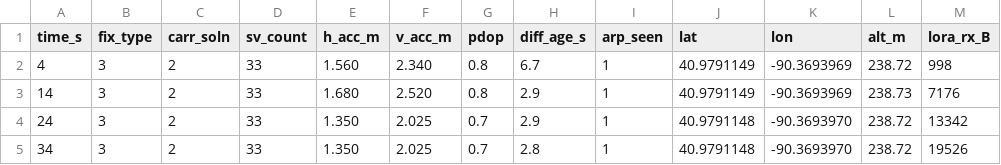
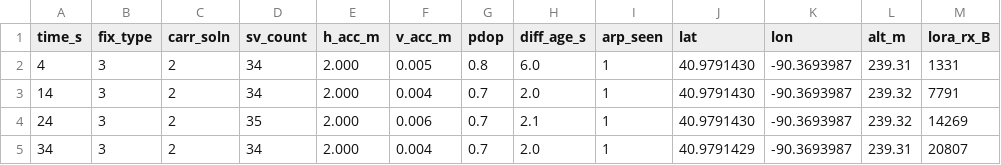
Before and after one commit to darylbcarr/rtk_gnss, a CSV file: sdcard/ROVER_002.CSV, drawn as a sheet; only a part is shown; the diff covers the shown part only.

```diff
--- a/sdcard/ROVER_002.CSV
+++ b/sdcard/ROVER_002.CSV
@@ -1,5 +1,5 @@
 time_s,fix_type,carr_soln,sv_count,h_acc_m,v_acc_m,pdop,diff_age_s,arp_seen,lat,lon,alt_m,lora_rx_B
-4,3,2,33,1.560,2.340,0.8,6.7,1,40.9791149,-90.3693969,238.72,998
-14,3,2,33,1.680,2.520,0.8,2.9,1,40.9791149,-90.3693969,238.73,7176
-24,3,2,33,1.350,2.025,0.7,2.9,1,40.9791148,-90.3693970,238.72,13342
-34,3,2,33,1.350,2.025,0.7,2.8,1,40.9791148,-90.3693970,238.72,19526
+4,3,2,34,2.000,0.005,0.8,6.0,1,40.9791430,-90.3693987,239.31,1331
+14,3,2,34,2.000,0.004,0.7,2.0,1,40.9791430,-90.3693987,239.32,7791
+24,3,2,35,2.000,0.006,0.7,2.1,1,40.9791430,-90.3693987,239.32,14269
+34,3,2,34,2.000,0.004,0.7,2.0,1,40.9791429,-90.3693987,239.31,20807
```
Also changed, not shown: 3 removed rows and 124 edited cells elsewhere in this file, sdcard/BASE_001.CSV, sdcard/ROVER_001.CSV, 22 other files.
